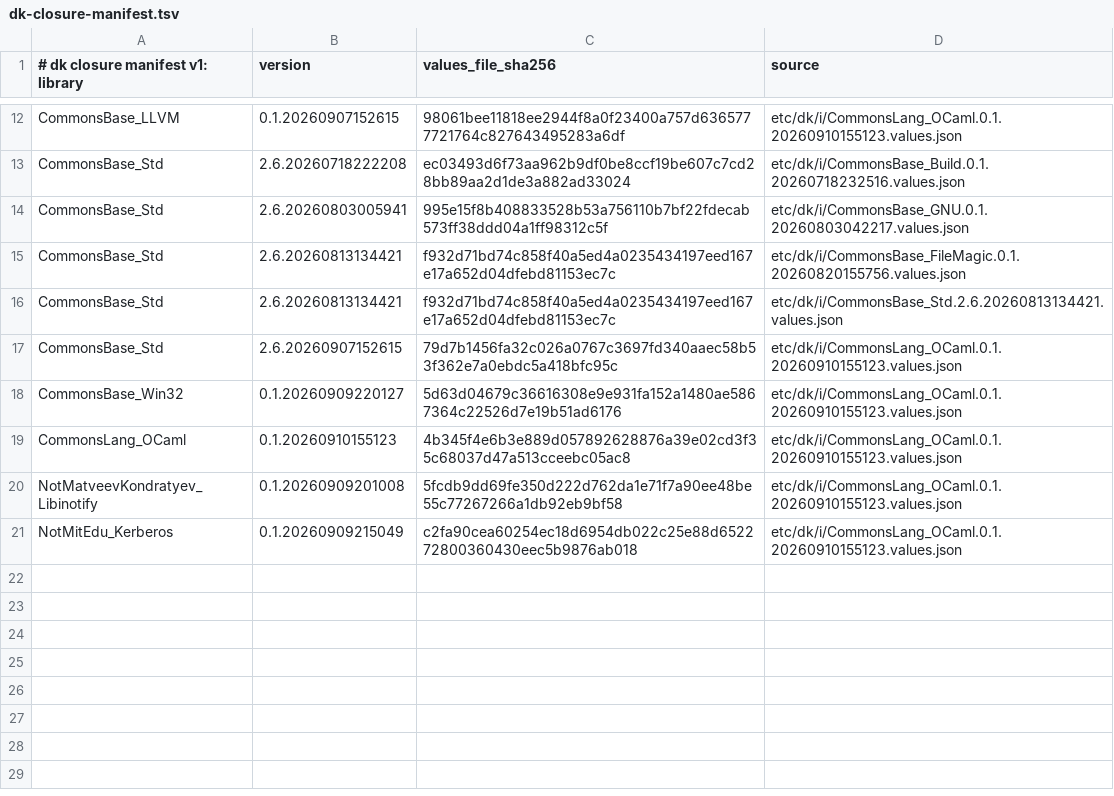
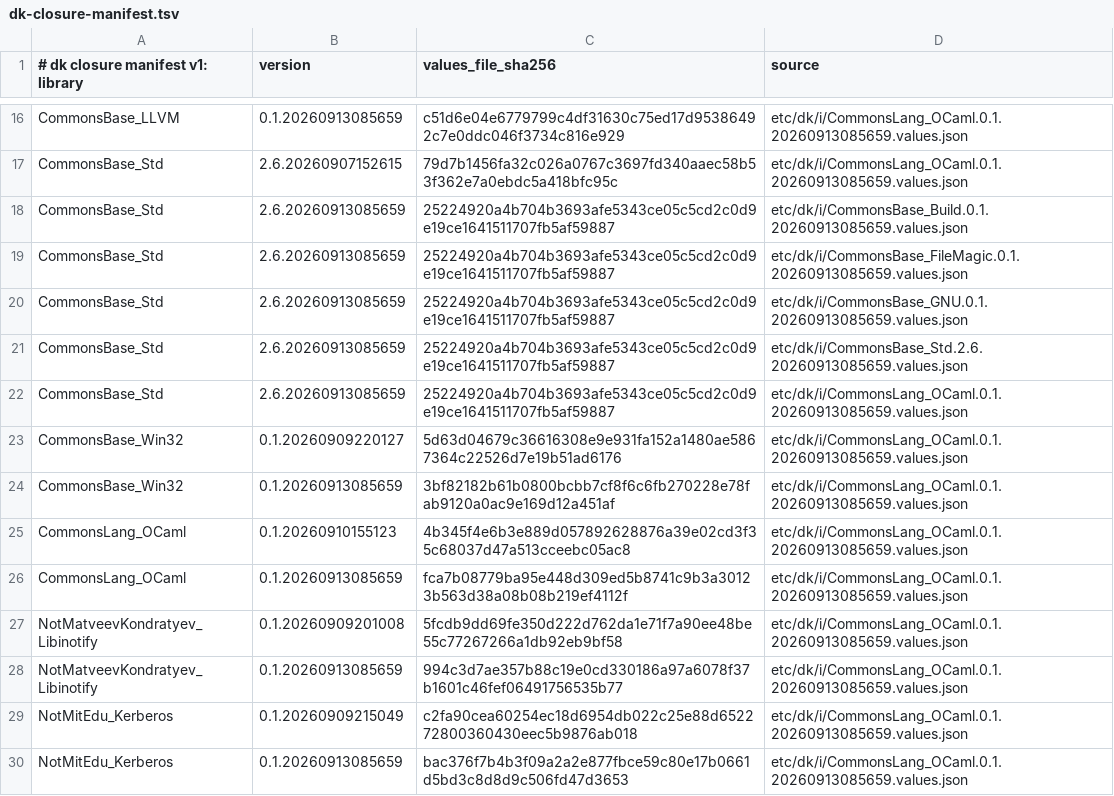
Before and after one commit to dkpkg/CommonsBase_Dk, a TSV file: etc/dk/i/dk-closure-manifest.tsv, drawn as a sheet; only a part is shown, gaps mark what is left out; addresses are those after the commit; the diff covers the shown part only; the diff names each change by its address in the sheet, - before the commit and + after, or states it on an @@ line.

```diff
--- a/etc/dk/i/dk-closure-manifest.tsv
+++ b/etc/dk/i/dk-closure-manifest.tsv
-B16 (version): 0.1.20260907152615
+B16 (version): 0.1.20260913085659
-C16 (values_file_sha256): 98061bee11818ee2944f8a0f23400a757d6365777721764c827643495283a6df
+C16 (values_file_sha256): c51d6e04e6779799c4df31630c75ed17d95386492c7e0ddc046f3734c816e929
-D16 (source): etc/dk/i/CommonsLang_OCaml.0.1.20260910155123.values.json
+D16 (source): etc/dk/i/CommonsLang_OCaml.0.1.20260913085659.values.json
-B17 (version): 2.6.20260718222208
+B17 (version): 2.6.20260907152615
-C17 (values_file_sha256): ec03493d6f73aa962b9df0be8ccf19be607c7cd28bb89aa2d1de3a882ad33024
+C17 (values_file_sha256): 79d7b1456fa32c026a0767c3697fd340aaec58b53f362e7a0ebdc5a418bfc95c
-D17 (source): etc/dk/i/CommonsBase_Build.0.1.20260718232516.values.json
+D17 (source): etc/dk/i/CommonsLang_OCaml.0.1.20260913085659.values.json
-B18 (version): 2.6.20260803005941
+B18 (version): 2.6.20260913085659
-C18 (values_file_sha256): 995e15f8b408833528b53a756110b7bf22fdecab573ff38ddd04a1ff98312c5f
+C18 (values_file_sha256): 25224920a4b704b3693afe5343ce05c5cd2c0d9e19ce1641511707fb5af59887
-D18 (source): etc/dk/i/CommonsBase_GNU.0.1.20260803042217.values.json
+D18 (source): etc/dk/i/CommonsBase_Build.0.1.20260913085659.values.json
-B19 (version): 2.6.20260813134421
+B19 (version): 2.6.20260913085659
-C19 (values_file_sha256): f932d71bd74c858f40a5ed4a0235434197eed167e17a652d04dfebd81153ec7c
+C19 (values_file_sha256): 25224920a4b704b3693afe5343ce05c5cd2c0d9e19ce1641511707fb5af59887
-D19 (source): etc/dk/i/CommonsBase_FileMagic.0.1.20260820155756.values.json
+D19 (source): etc/dk/i/CommonsBase_FileMagic.0.1.20260913085659.values.json
+row 20: CommonsBase_Std | 2.6.20260913085659 | 25224920a4b704b3693afe5343ce05c5cd2c0d9e19ce1641511707fb5af59887 | etc/dk/i/CommonsBase_GNU.0.1.20260913085659.values.json
-B21 (version): 2.6.20260813134421
+B21 (version): 2.6.20260913085659
-C21 (values_file_sha256): f932d71bd74c858f40a5ed4a0235434197eed167e17a652d04dfebd81153ec7c
+C21 (values_file_sha256): 25224920a4b704b3693afe5343ce05c5cd2c0d9e19ce1641511707fb5af59887
-D21 (source): etc/dk/i/CommonsBase_Std.2.6.20260813134421.values.json
+D21 (source): etc/dk/i/CommonsBase_Std.2.6.20260913085659.values.json
-B22 (version): 2.6.20260907152615
+B22 (version): 2.6.20260913085659
-C22 (values_file_sha256): 79d7b1456fa32c026a0767c3697fd340aaec58b53f362e7a0ebdc5a418bfc95c
+C22 (values_file_sha256): 25224920a4b704b3693afe5343ce05c5cd2c0d9e19ce1641511707fb5af59887
-D22:D23 (source): etc/dk/i/CommonsLang_OCaml.0.1.20260910155123.values.json
+D22:D23 (source): etc/dk/i/CommonsLang_OCaml.0.1.20260913085659.values.json
+row 24: CommonsBase_Win32 | 0.1.20260913085659 | 3bf82182b61b0800bcbb7cf8f6c6fb270228e78fab9120a0ac9e169d12a451af | etc/dk/i/CommonsLang_OCaml.0.1.20260913085659.values.json
-D25 (source): etc/dk/i/CommonsLang_OCaml.0.1.20260910155123.values.json
+D25 (source): etc/dk/i/CommonsLang_OCaml.0.1.20260913085659.values.json
+row 26: CommonsLang_OCaml | 0.1.20260913085659 | fca7b08779ba95e448d309ed5b8741c9b3a30123b563d38a08b08b219ef4112f | etc/dk/i/CommonsLang_OCaml.0.1.20260913085659.values.json
-D27 (source): etc/dk/i/CommonsLang_OCaml.0.1.20260910155123.values.json
+D27 (source): etc/dk/i/CommonsLang_OCaml.0.1.20260913085659.values.json
+row 28: NotMatveevKondratyev_Libinotify | 0.1.20260913085659 | 994c3d7ae357b88c19e0cd330186a97a6078f37b1601c46fef06491756535b77 | etc/dk/i/CommonsLang_OCaml.0.1.20260913085659.values.json
-D29 (source): etc/dk/i/CommonsLang_OCaml.0.1.20260910155123.values.json
+D29 (source): etc/dk/i/CommonsLang_OCaml.0.1.20260913085659.values.json
+row 30: NotMitEdu_Kerberos | 0.1.20260913085659 | bac376f7b4b3f09a2a2e877fbce59c80e17b0661d5bd3c8d8d9c506fd47d3653 | etc/dk/i/CommonsLang_OCaml.0.1.20260913085659.values.json
```
Also changed, not shown: 4 added rows and 30 edited cells elsewhere in this file, 11 other files.
